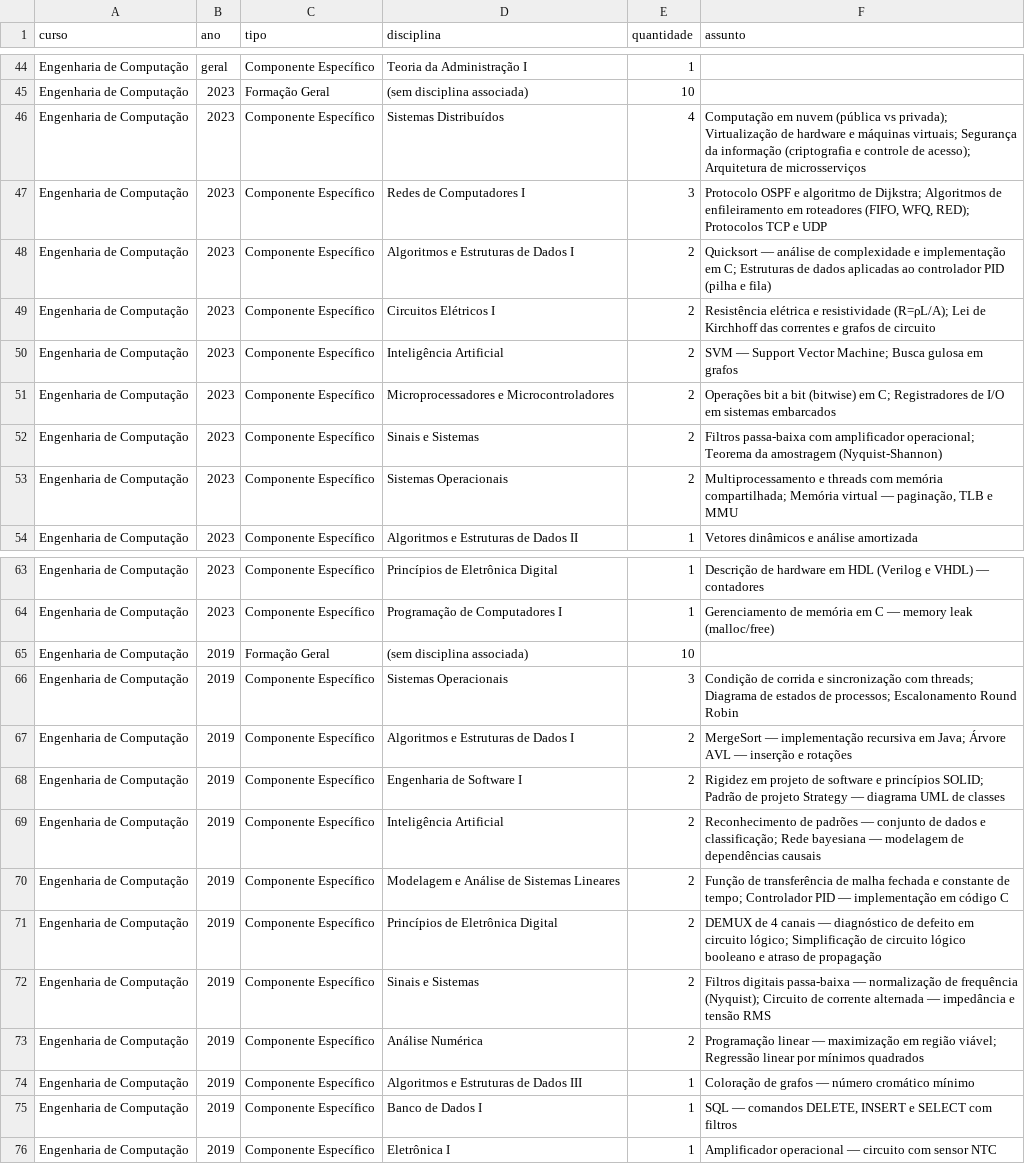
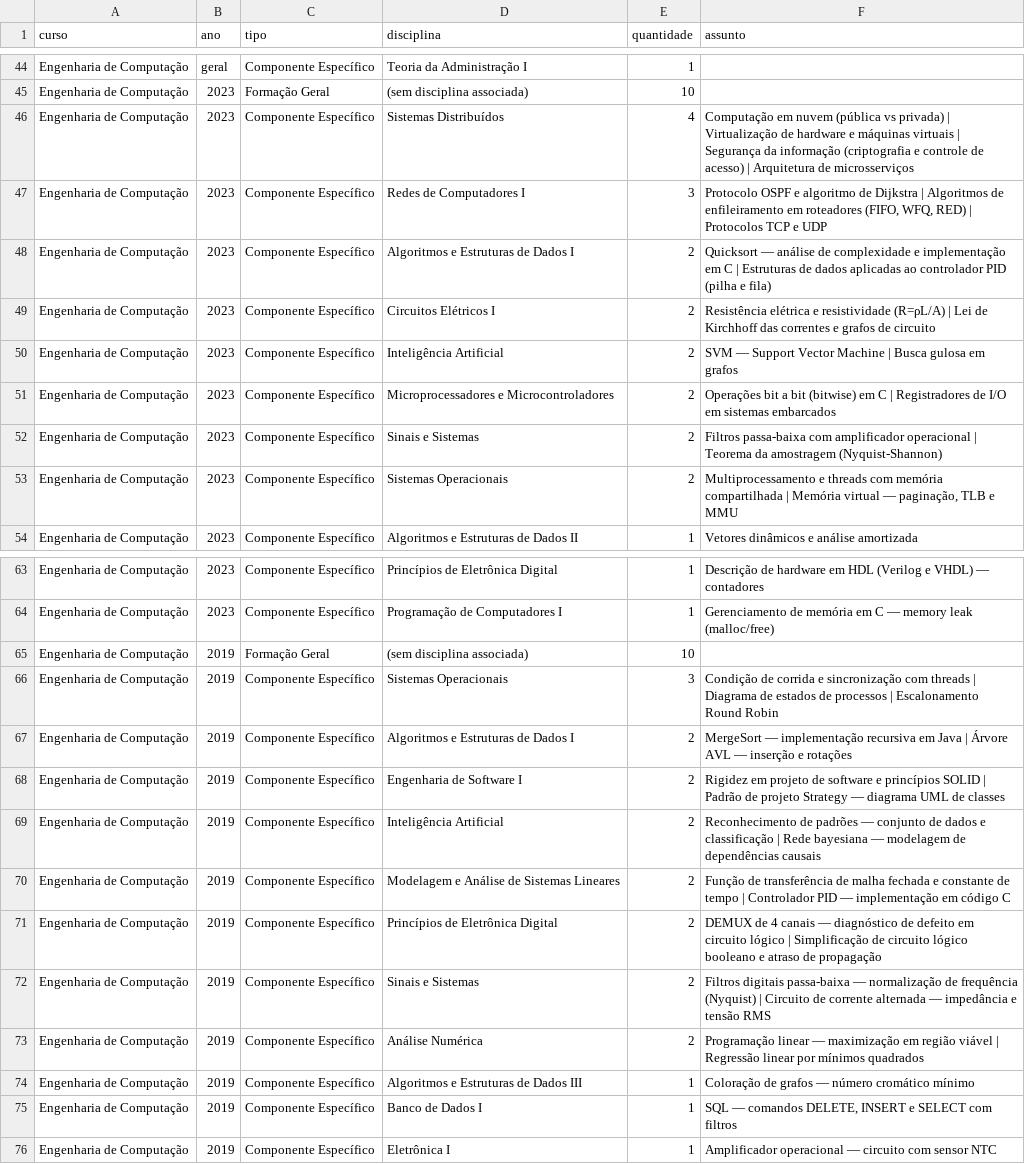
Before and after one commit to LucasECota/Painel_Enade_UFOP_Back, a CSV file: data/ec.csv, drawn as a sheet; only a part is shown, gaps mark what is left out; the diff names each change by its address in the sheet, - before the commit and + after, or states it on an @@ line.

```diff
--- a/data/ec.csv
+++ b/data/ec.csv
-F46 (assunto): …(pública vs privada); Virtualização de hardware e máquinas virtuais; Segurança da informação (criptografia e controle de acesso); Arquitetura de…
+F46 (assunto): …(pública vs privada) | Virtualização de hardware e máquinas virtuais | Segurança da informação (criptografia e controle de acesso) | Arquitetura de…
-F47 (assunto): …algoritmo de Dijkstra; Algoritmos de enfileiramento em roteadores (FIFO, WFQ, RED); Protocolos TCP…
+F47 (assunto): …algoritmo de Dijkstra | Algoritmos de enfileiramento em roteadores (FIFO, WFQ, RED) | Protocolos TCP…
-F48 (assunto): …implementação em C; Estruturas de…
+F48 (assunto): …implementação em C | Estruturas de…
-F49 (assunto): …e resistividade (R=ρL/A); Lei de…
+F49 (assunto): …e resistividade (R=ρL/A) | Lei de…
-F50 (assunto): …Support Vector Machine; Busca gulosa…
+F50 (assunto): …Support Vector Machine | Busca gulosa…
-F51 (assunto): …(bitwise) em C; Registradores de…
+F51 (assunto): …(bitwise) em C | Registradores de…
-F52 (assunto): …com amplificador operacional; Teorema da…
+F52 (assunto): …com amplificador operacional | Teorema da…
-F53 (assunto): …com memória compartilhada; Memória virtual…
+F53 (assunto): …com memória compartilhada | Memória virtual…
-F66 (assunto): …sincronização com threads; Diagrama de estados de processos; Escalonamento Round…
+F66 (assunto): …sincronização com threads | Diagrama de estados de processos | Escalonamento Round…
-F67 (assunto): …recursiva em Java; Árvore AVL…
+F67 (assunto): …recursiva em Java | Árvore AVL…
-F68 (assunto): …e princípios SOLID; Padrão de…
+F68 (assunto): …e princípios SOLID | Padrão de…
-F69 (assunto): …dados e classificação; Rede bayesiana…
+F69 (assunto): …dados e classificação | Rede bayesiana…
-F70 (assunto): …constante de tempo; Controlador PID…
+F70 (assunto): …constante de tempo | Controlador PID…
-F71 (assunto): …em circuito lógico; Simplificação de…
+F71 (assunto): …em circuito lógico | Simplificação de…
-F72 (assunto): …de frequência (Nyquist); Circuito de…
+F72 (assunto): …de frequência (Nyquist) | Circuito de…
-F73 (assunto): …em região viável; Regressão linear…
+F73 (assunto): …em região viável | Regressão linear…
```
Also changed, not shown: 43 other files.
